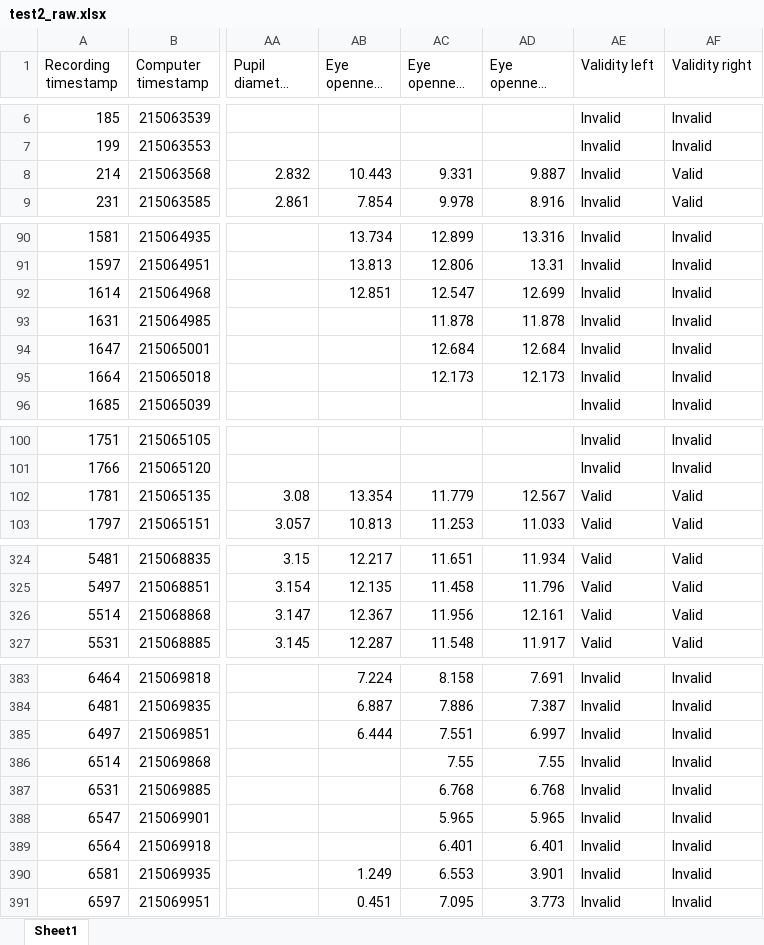
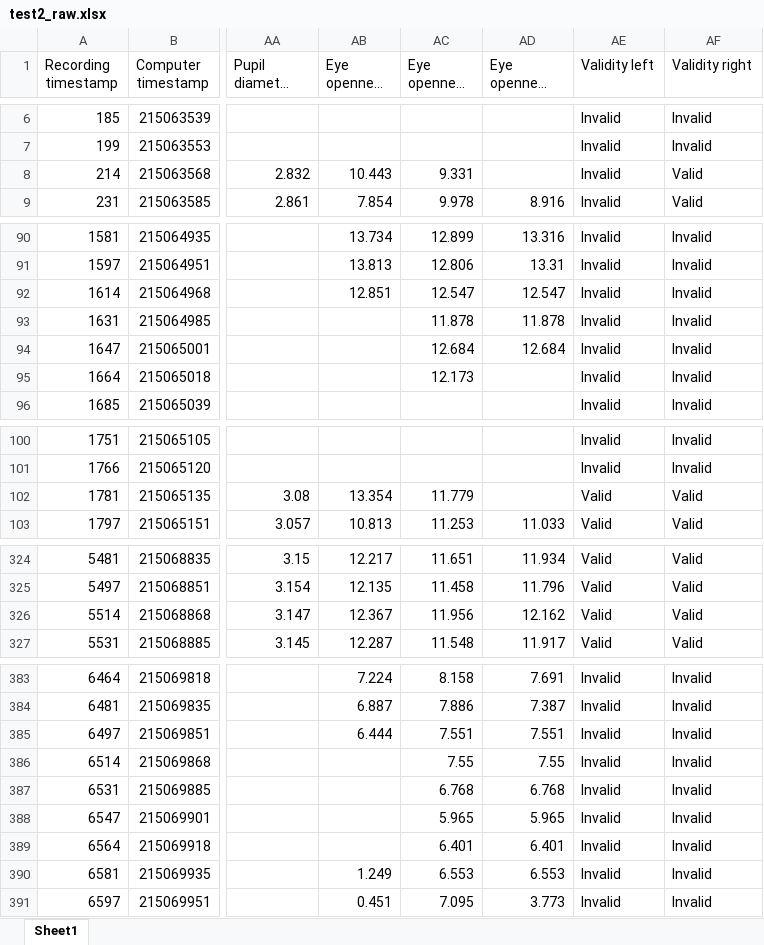
Before and after one commit to mmazzini01/tobiipy, an Excel workbook: csv results/test2_raw.xlsx, sheet Sheet1, drawn as a sheet; only a part is shown, gaps mark what is left out; long unchanged cells end in …; values as stored, in another font and other column widths than the file's, no borders; the diff covers the shown part only; the diff names each change by its address in the sheet, - before the commit and + after, or states it on an @@ line.

```diff
--- a/csv results/test2_raw.xlsx (sheet Sheet1)
+++ b/csv results/test2_raw.xlsx (sheet Sheet1)
-AD8 (Eye openness filtered): 9.887
+AD8 (Eye openness filtered): (empty)
-AD92 (Eye openness filtered): 12.699
+AD92 (Eye openness filtered): 12.547
-AD95 (Eye openness filtered): 12.173
+AD95 (Eye openness filtered): (empty)
-AD102 (Eye openness filtered): 12.567
+AD102 (Eye openness filtered): (empty)
-AD326 (Eye openness filtered): 12.161
+AD326 (Eye openness filtered): 12.162
-AD385 (Eye openness filtered): 6.997
+AD385 (Eye openness filtered): 7.551
-AD390 (Eye openness filtered): 3.901
+AD390 (Eye openness filtered): 6.553
```
Also changed, not shown: 13 edited cells elsewhere in this sheet, 28 other files.
